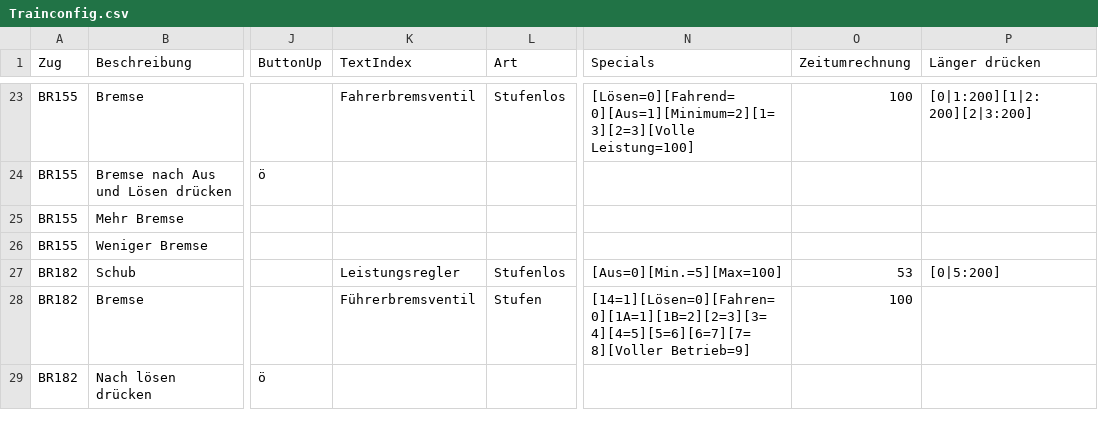
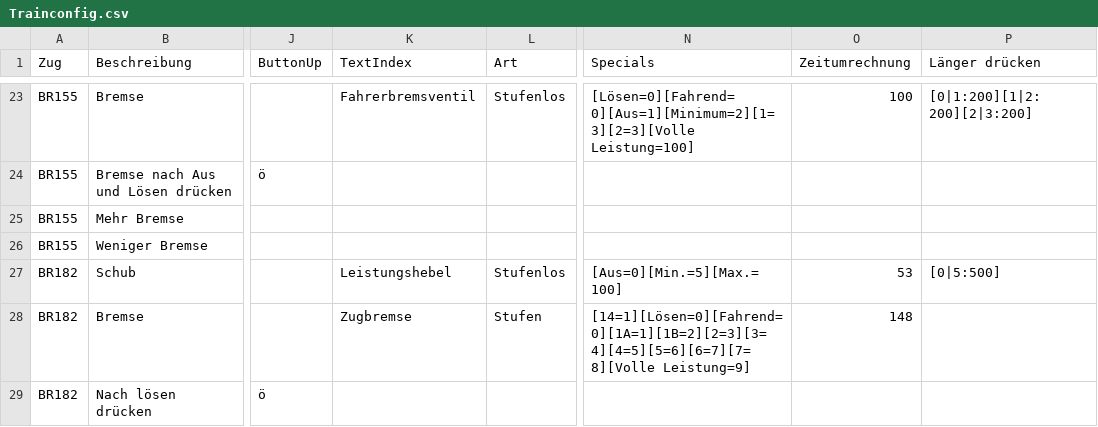
Before and after one commit to DerJantob/TSW2_Controller, a CSV file: TSW2_Controller/Trainconfig.csv, drawn as a sheet; only a part is shown, gaps mark what is left out; the diff covers the shown part only; the diff names each change by its address in the sheet, - before the commit and + after, or states it on an @@ line.

```diff
--- a/TSW2_Controller/Trainconfig.csv
+++ b/TSW2_Controller/Trainconfig.csv
-K27 (TextIndex): Leistungsregler
+K27 (TextIndex): Leistungshebel
-N27 (Specials): [Aus=0][Min.=5][Max=100]
+N27 (Specials): [Aus=0][Min.=5][Max.=100]
-P27 (Länger drücken): [0|5:200]
+P27 (Länger drücken): [0|5:500]
-K28 (TextIndex): Führerbremsventil
+K28 (TextIndex): Zugbremse
-N28 (Specials): [14=1][Lösen=0][Fahren=0][1A=1][1B=2][2=3][3=4][4=5][5=6][6=7][7=8][Voller Betrieb=9]
+N28 (Specials): [14=1][Lösen=0][Fahrend=0][1A=1][1B=2][2=3][3=4][4=5][5=6][6=7][7=8][Volle Leistung=9]
-O28 (Zeitumrechnung): 100
+O28 (Zeitumrechnung): 148
```
Also changed, not shown: 3 added rows and 9 edited cells elsewhere in this file, 1 other file.
